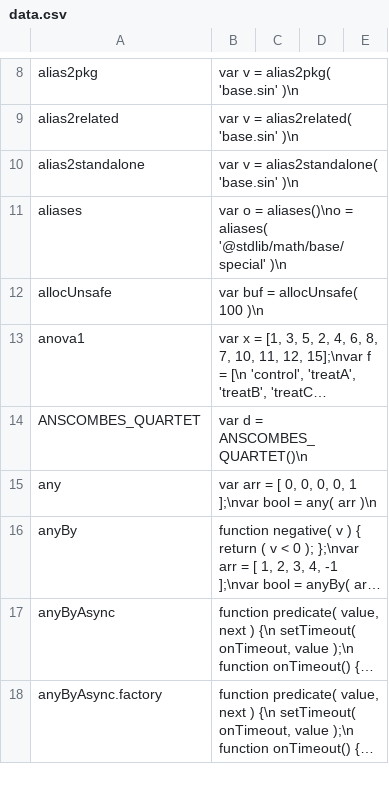
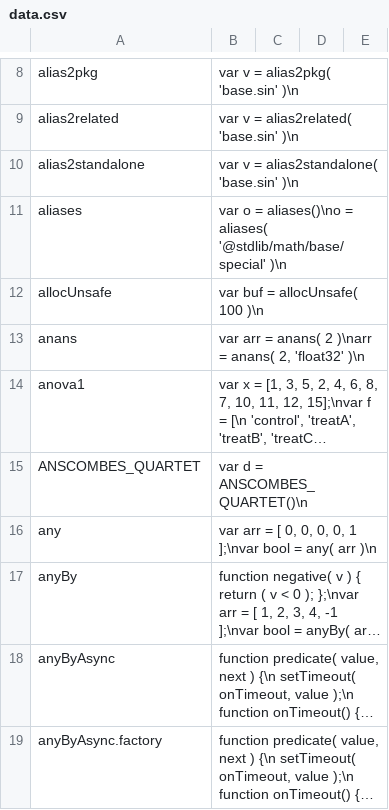
Before and after one commit to stdlib-js/repl-code-blocks, a CSV file: data/data.csv, drawn as a sheet; only a part is shown, gaps mark what is left out; long unchanged cells end in …; the diff names each change by its address in the sheet, - before the commit and + after, or states it on an @@ line.

```diff
--- a/data/data.csv
+++ b/data/data.csv
+row 13: anans | var arr = anans( 2 )\narr = anans( 2, 'float32' )\n
```
Also changed, not shown: 6 other files.
